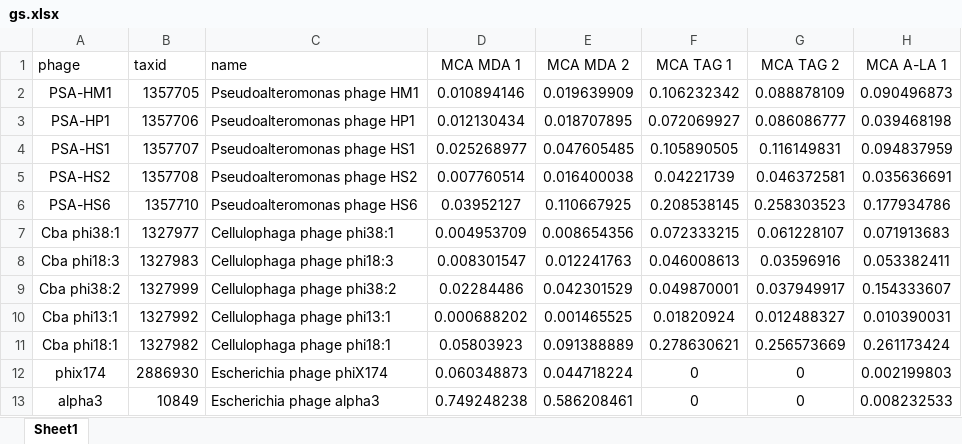
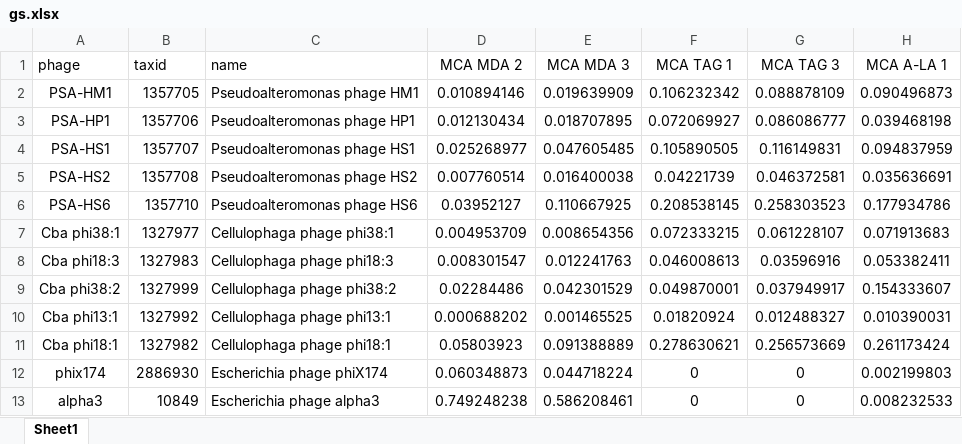
Before and after one commit to shenwei356/roux2016-mock-virome-cami-profile, an Excel workbook: gs.xlsx, sheet Sheet1, drawn as a sheet; only a part is shown; values as stored, in another font and other column widths than the file's, no borders; the diff names each change by its address in the sheet, - before the commit and + after, or states it on an @@ line.

Commit message:
fix sample names

```diff
--- a/gs.xlsx (sheet Sheet1)
+++ b/gs.xlsx (sheet Sheet1)
-D1: MCA MDA 1
+D1: MCA MDA 2
-E1: MCA MDA 2
+E1: MCA MDA 3
-G1: MCA TAG 2
+G1: MCA TAG 3
```
Also changed, not shown: 10 other files.
